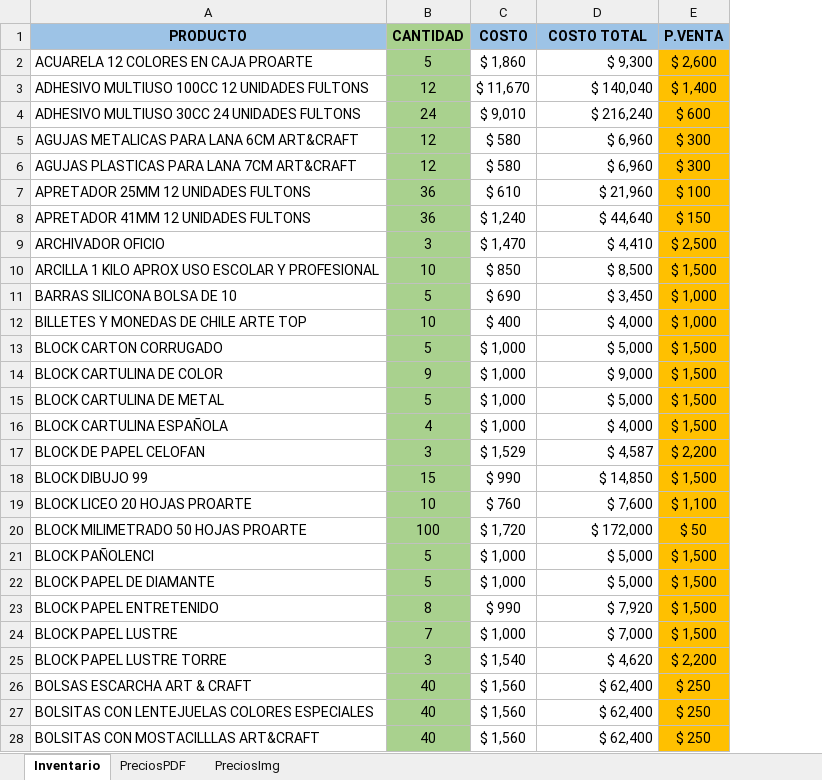
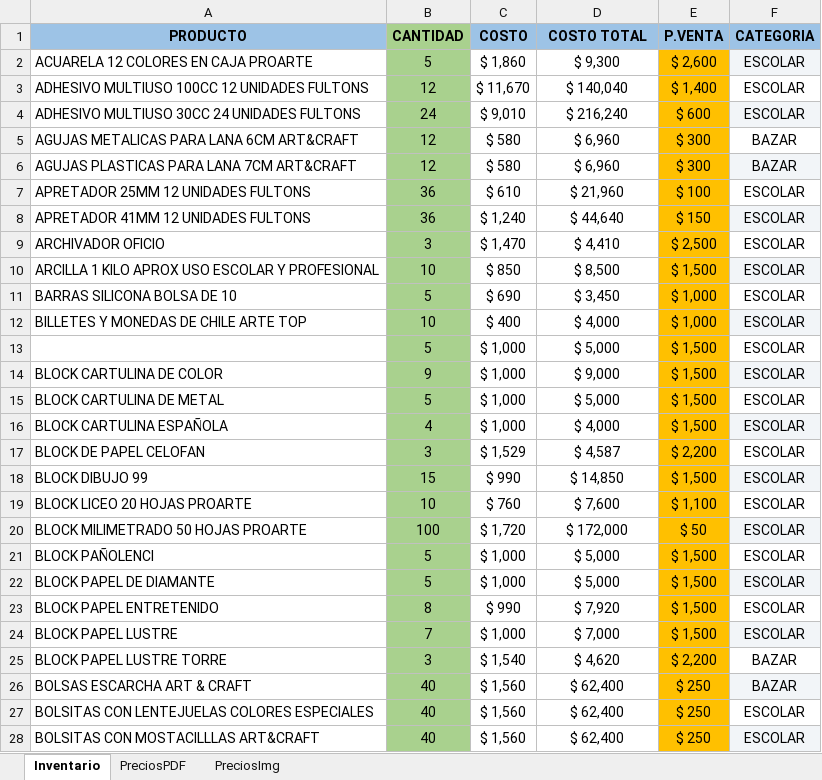
Before and after one commit to WalfaRandom/AyMTodoEscolarWEBSITE, an Excel workbook: aym_productos/Inventario.xlsx, sheet Inventario, drawn as a sheet; only a part is shown; values as stored, in another font and other column widths than the file's, no borders; table styles not drawn; the diff covers the shown part only; the diff names each change by its address in the sheet, - before the commit and + after, or states it on an @@ line.

Commit message:
se agregó categorias al excel

```diff
--- a/aym_productos/Inventario.xlsx (sheet Inventario)
+++ b/aym_productos/Inventario.xlsx (sheet Inventario)
+column F (CATEGORIA), rows 2-28: ESCOLAR | ESCOLAR | ESCOLAR | BAZAR | BAZAR | ESCOLAR | ESCOLAR | ESCOLAR | ESCOLAR | ESCOLAR | ESCOLAR | ESCOLAR | ESCOLAR | ESCOLAR | ESCOLAR | ESCOLAR | ESCOLAR | ESCOLAR | ESCOLAR | ESCOLAR | ESCOLAR | ESCOLAR | ESCOLAR | BAZAR | BAZAR | ESCOLAR | ESCOLAR
-D2:D28 alignment: right
+D2:D28 alignment: center
-A13 (PRODUCTO): BLOCK CARTON CORRUGADO
+A13 (PRODUCTO): (empty)
```
Also changed, not shown: cell formats elsewhere in this sheet.
